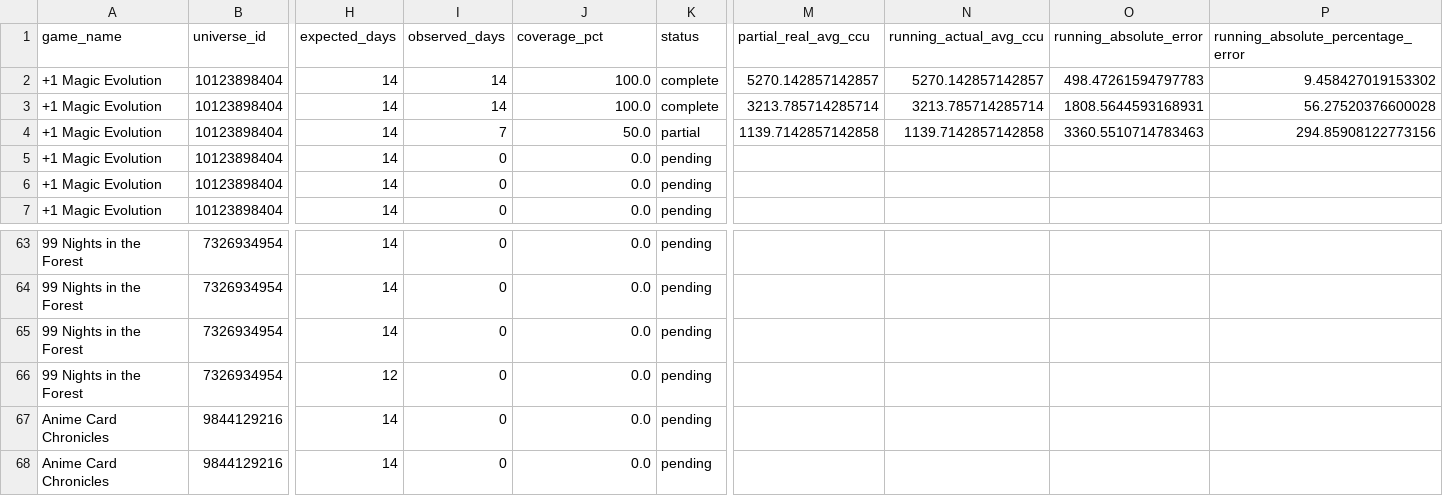
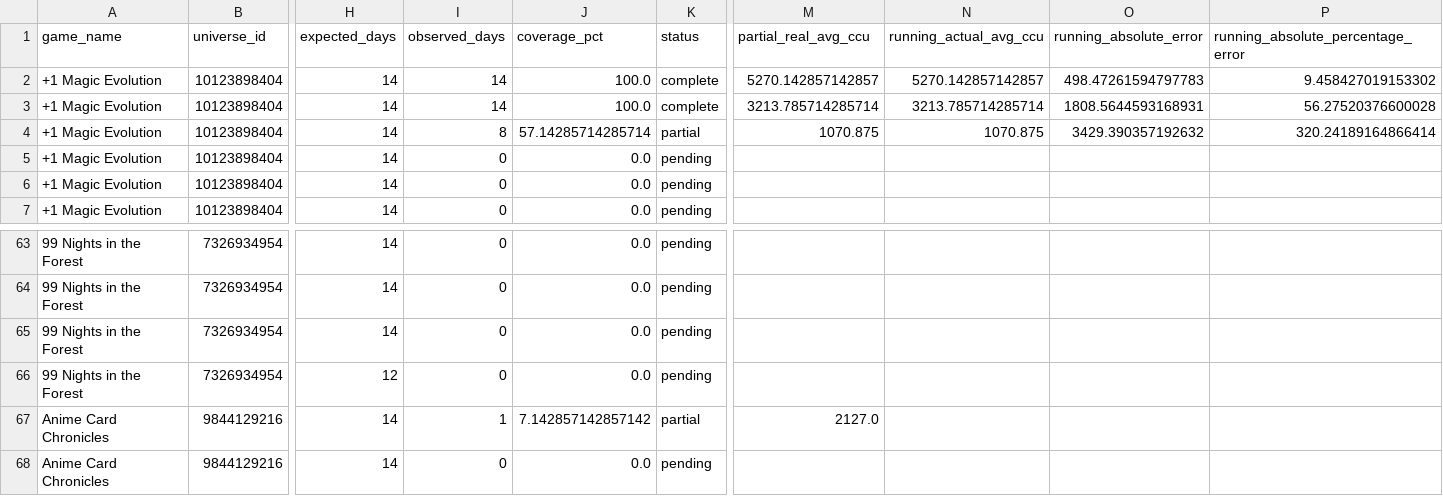
Before and after one commit to lx920/forecast-dashboard, a CSV file: forecast_validation.csv, drawn as a sheet; only a part is shown, gaps mark what is left out; the diff names each change by its address in the sheet, - before the commit and + after, or states it on an @@ line.

Commit message:
Refresh dashboard actuals 2026-08-12

```diff
--- a/forecast_validation.csv
+++ b/forecast_validation.csv
-I4 (observed_days): 7
+I4 (observed_days): 8
-J4 (coverage_pct): 50.0
+J4 (coverage_pct): 57.14285714285714
-M4 (partial_real_avg_ccu): 1139.7142857142858
+M4 (partial_real_avg_ccu): 1070.875
-N4 (running_actual_avg_ccu): 1139.7142857142858
+N4 (running_actual_avg_ccu): 1070.875
-O4 (running_absolute_error): 3360.5510714783463
+O4 (running_absolute_error): 3429.390357192632
-P4: 294.85908122773156
+P4: 320.24189164866414
-I67 (observed_days): 0
+I67 (observed_days): 1
-J67 (coverage_pct): 0.0
+J67 (coverage_pct): 7.142857142857142
-K67 (status): pending
+K67 (status): partial
-M67 (partial_real_avg_ccu): (empty)
+M67 (partial_real_avg_ccu): 2127.0
```
Also changed, not shown: 2 other files.
